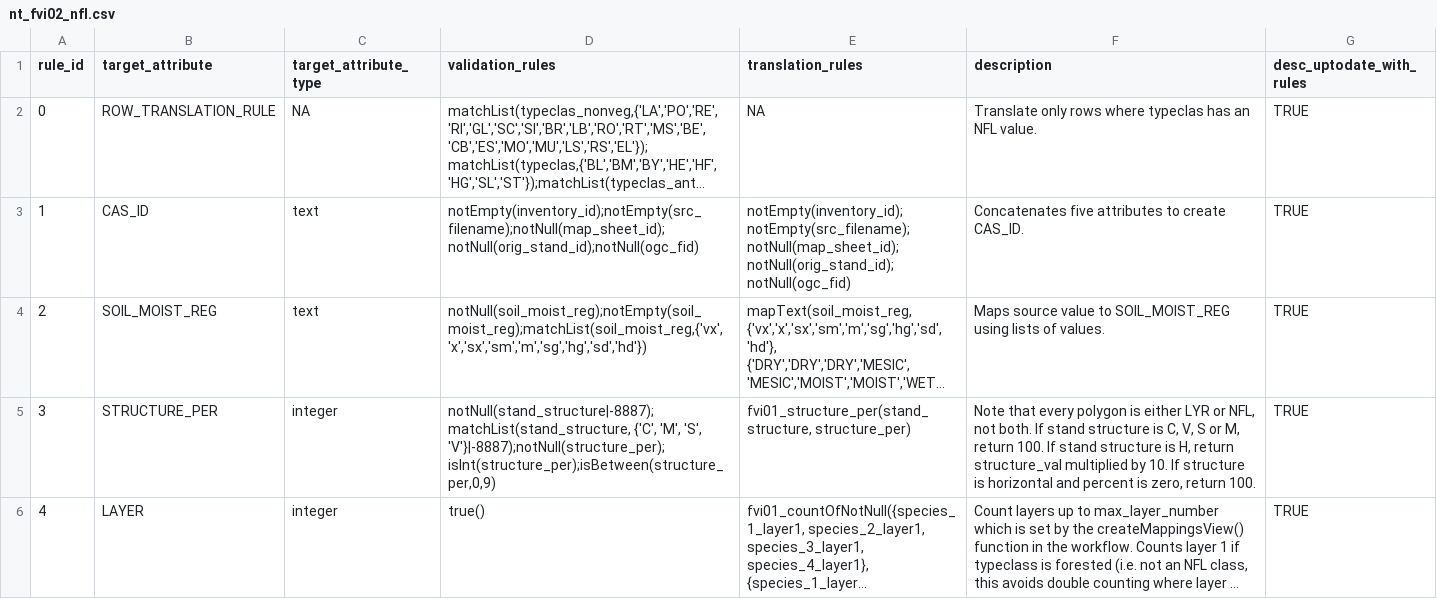
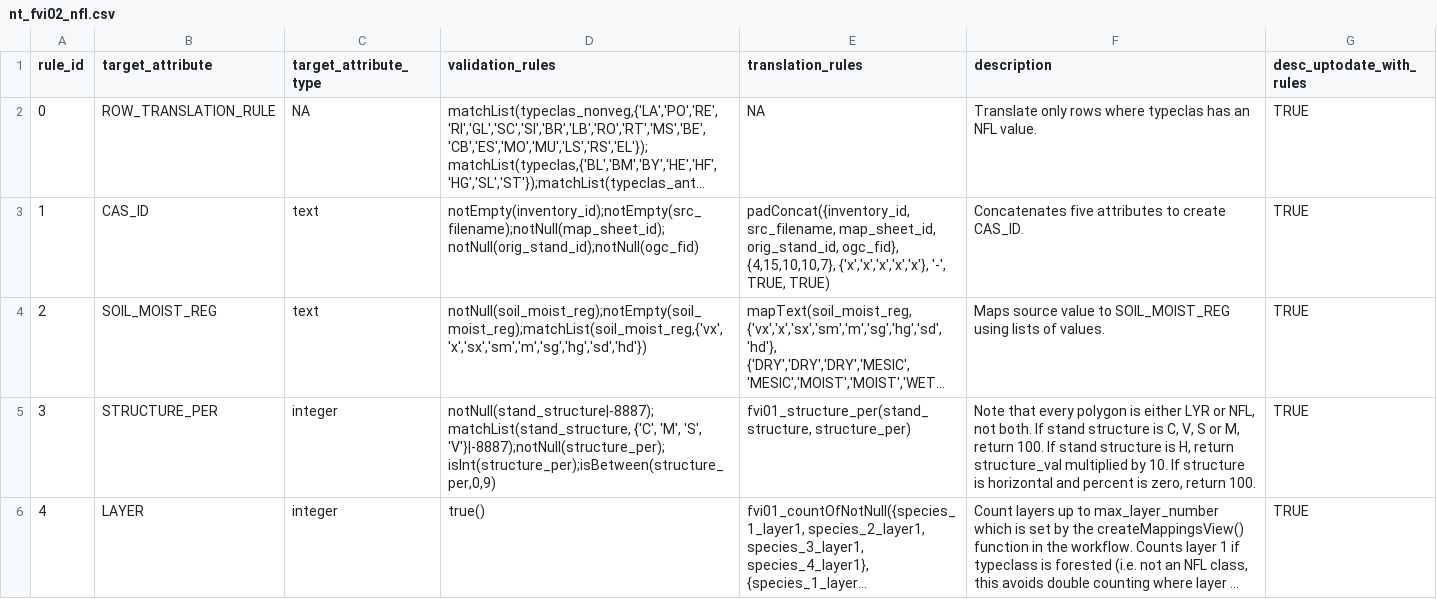
Before and after one commit to zkinvig/CASFRI-zoe, a CSV file: translation/tables/nt_fvi02_nfl.csv, drawn as a sheet; only a part is shown; long unchanged cells end in …; the diff names each change by its address in the sheet, - before the commit and + after, or states it on an @@ line.

```diff
--- a/translation/tables/nt_fvi02_nfl.csv
+++ b/translation/tables/nt_fvi02_nfl.csv
-E3 (translation_rules): notEmpty(inventory_id);notEmpty(src_filename);notNull(map_sheet_id);notNull(orig_stand_id);notNull(ogc_fid)
+E3 (translation_rules): padConcat({inventory_id, src_filename, map_sheet_id, orig_stand_id, ogc_fid}, {4,15,10,10,7}, {'x','x','x','x','x'}, '-', TRUE, TRUE)
```
Also changed, not shown: translation/tables/attribute_dependencies.csv, translation/tables/nt_fvi02_dst.csv, 1 other file.
